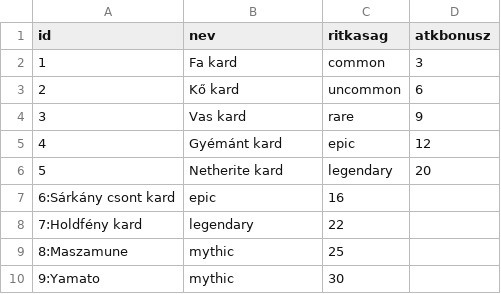
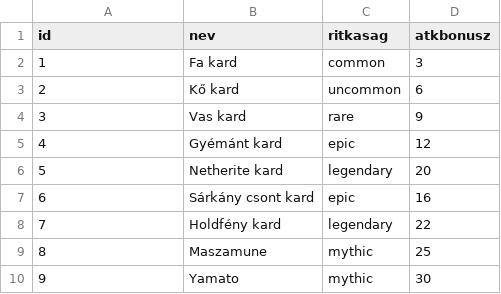
Before and after one commit to b4radrol-sys/ChorePG, a CSV file: weapons.csv, drawn as a sheet; removed rows and columns are numbered as before the commit, all else as after; the diff names each change by its address in the sheet, - before the commit and + after, or states it on an @@ line.

```diff
--- a/weapons.csv
+++ b/weapons.csv
-row 7: 6:Sárkány csont kard | epic | 16
-row 8: 7:Holdfény kard | legendary | 22
-row 9: 8:Maszamune | mythic | 25
-row 10: 9:Yamato | mythic | 30
+row 7: 6 | Sárkány csont kard | epic | 16
+row 8: 7 | Holdfény kard | legendary | 22
+row 9: 8 | Maszamune | mythic | 25
+row 10: 9 | Yamato | mythic | 30
```
Also changed, not shown: 2 other files.
